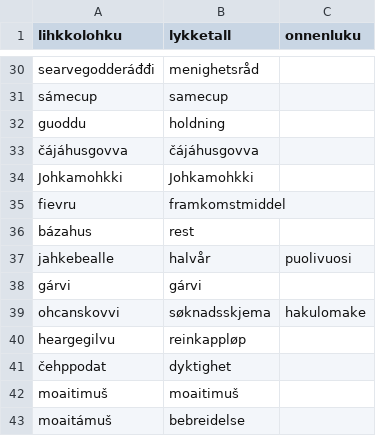
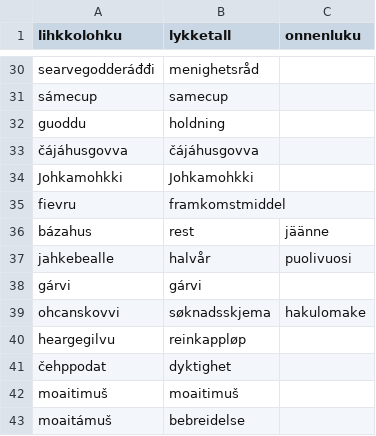
Before and after one commit to giellalt/dict-sme-fin, a CSV file: inc/news_missing_N.csv, drawn as a sheet; only a part is shown, gaps mark what is left out; the diff covers the shown part only.

```diff
--- a/inc/news_missing_N.csv
+++ b/inc/news_missing_N.csv
@@ -35,3 +35,3 @@ Johkamohkki	Johkamohkki
 fievru	framkomstmiddel	
-bázahus	rest	
+bázahus	rest	jäänne
 jahkebealle	halvår	puolivuosi
```
Also changed, not shown: 1 added row and 9 edited cells elsewhere in this file.
